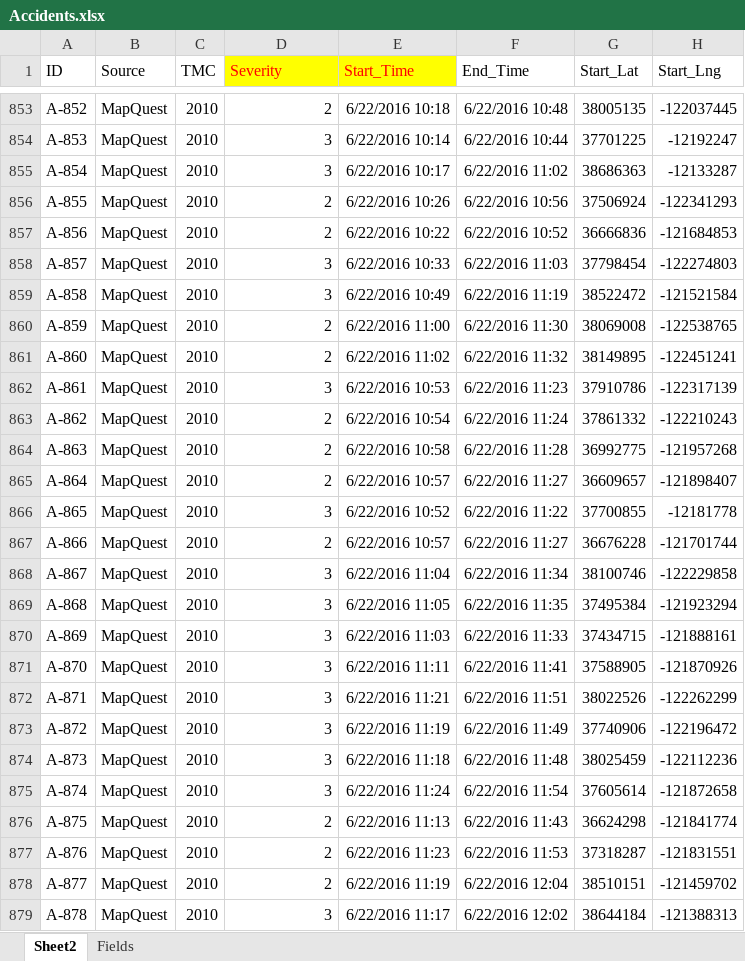
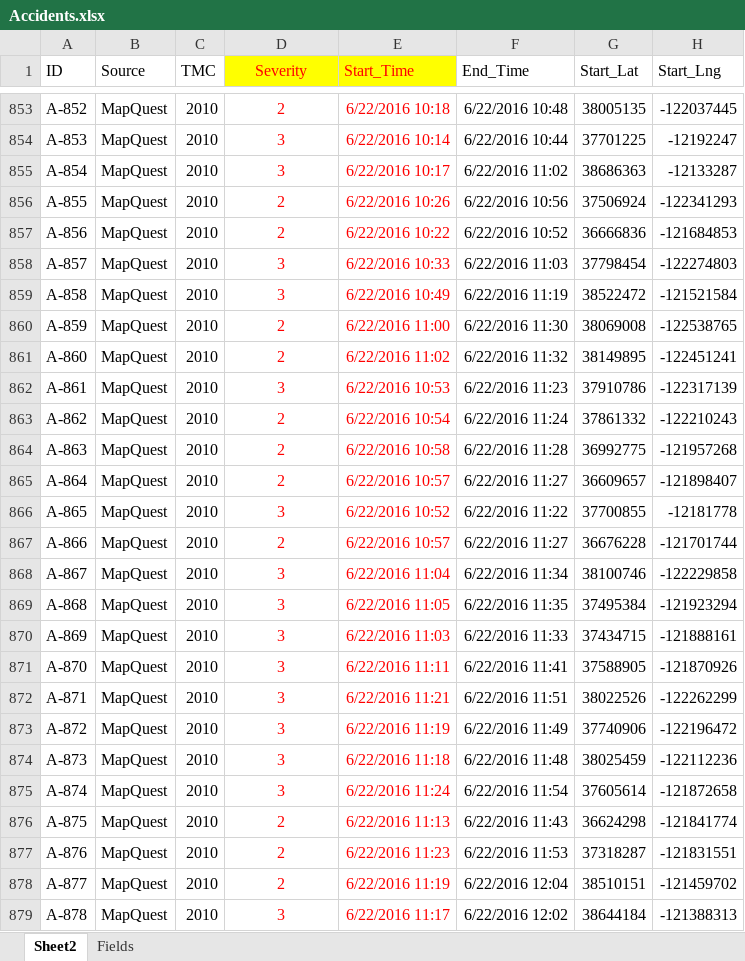
Before and after one commit to EDASEC06EQUIPO04/LAB-8-final, an Excel workbook: Data/Accidents.xlsx, sheet Sheet2, drawn as a sheet; only a part is shown, gaps mark what is left out; values as stored, in another font and other column widths than the file's, no borders; table styles not drawn; the diff covers the shown part only; the diff names each change by its address in the sheet, - before the commit and + after, or states it on an @@ line.

```diff
--- a/Data/Accidents.xlsx (sheet Sheet2)
+++ b/Data/Accidents.xlsx (sheet Sheet2)
-D1 alignment: left
+D1 alignment: center
-D853:E879 text colour: black
+D853:E879 text colour: #FF0000
-D853:D879 alignment: right
+D853:D879 alignment: center
```
Also changed, not shown: cell formats elsewhere in this sheet, 2 other files.
